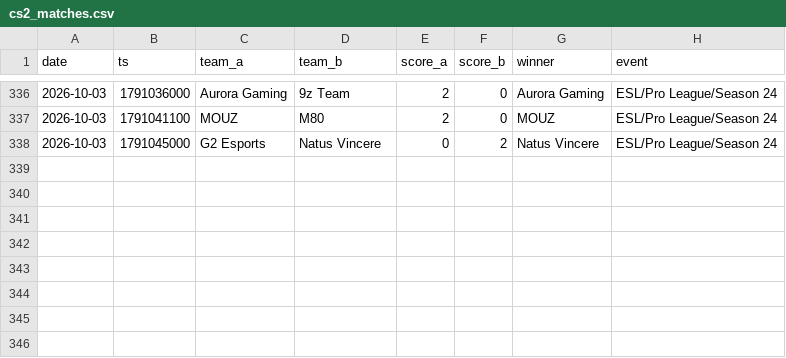
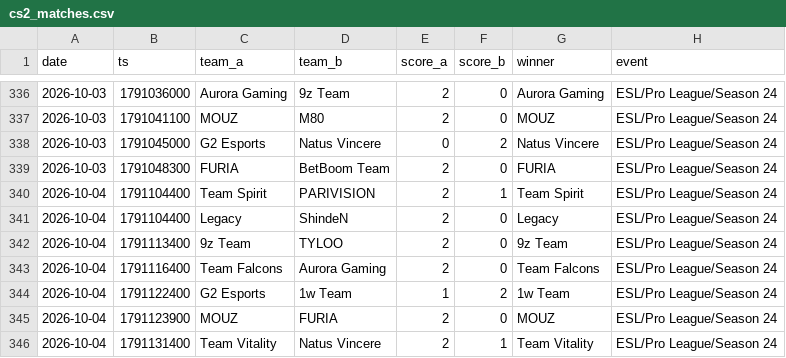
Before and after one commit to ChenxingJi-Innovate/Esports-Oracle, a CSV file: data/processed/cs2_matches.csv, drawn as a sheet; only a part is shown, gaps mark what is left out.

```diff
--- a/data/processed/cs2_matches.csv
+++ b/data/processed/cs2_matches.csv
@@ -338 +338,9 @@ date,ts,team_a,team_b,score_a,score_b,winner,event
 2026-10-03,1791045000,G2 Esports,Natus Vincere,0,2,Natus Vincere,ESL/Pro League/Season 24
+2026-10-03,1791048300,FURIA,BetBoom Team,2,0,FURIA,ESL/Pro League/Season 24
+2026-10-04,1791104400,Team Spirit,PARIVISION,2,1,Team Spirit,ESL/Pro League/Season 24
+2026-10-04,1791104400,Legacy,ShindeN,2,0,Legacy,ESL/Pro League/Season 24
+2026-10-04,1791113400,9z Team,TYLOO,2,0,9z Team,ESL/Pro League/Season 24
+2026-10-04,1791116400,Team Falcons,Aurora Gaming,2,0,Team Falcons,ESL/Pro League/Season 24
+2026-10-04,1791122400,G2 Esports,1w Team,1,2,1w Team,ESL/Pro League/Season 24
+2026-10-04,1791123900,MOUZ,FURIA,2,0,MOUZ,ESL/Pro League/Season 24
+2026-10-04,1791131400,Team Vitality,Natus Vincere,2,1,Team Vitality,ESL/Pro League/Season 24
```
Also changed, not shown: 2 other files.
